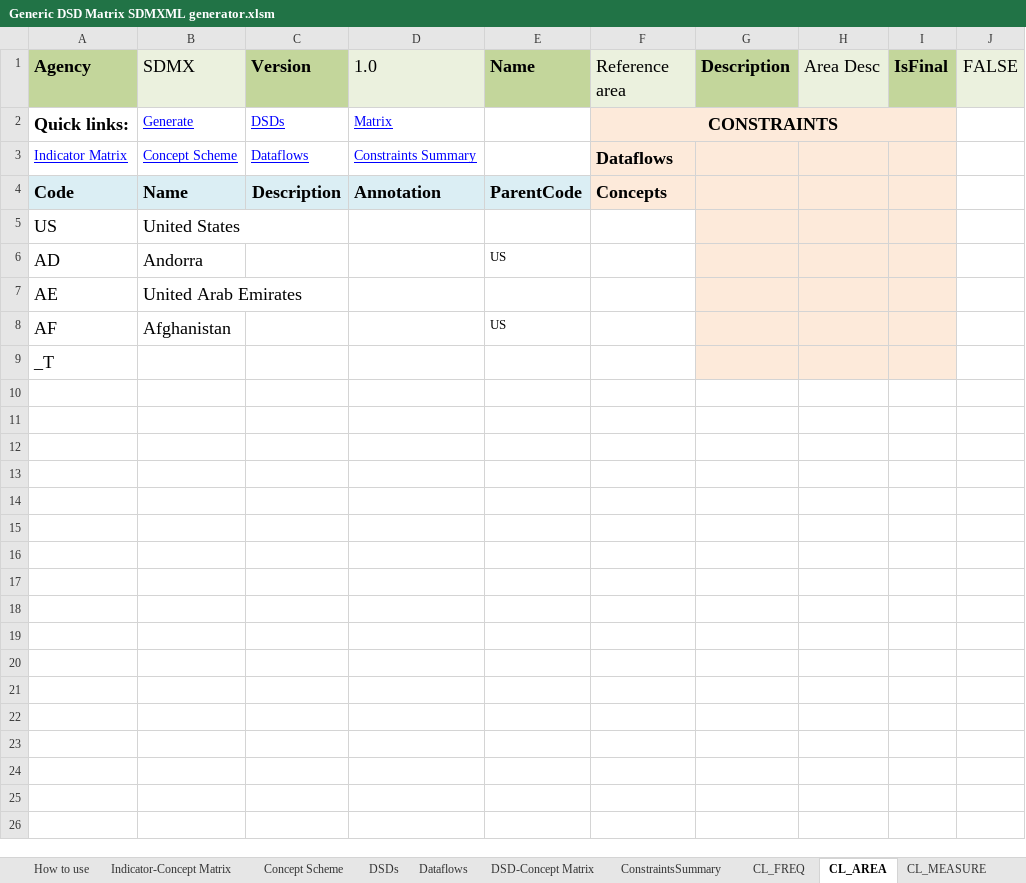
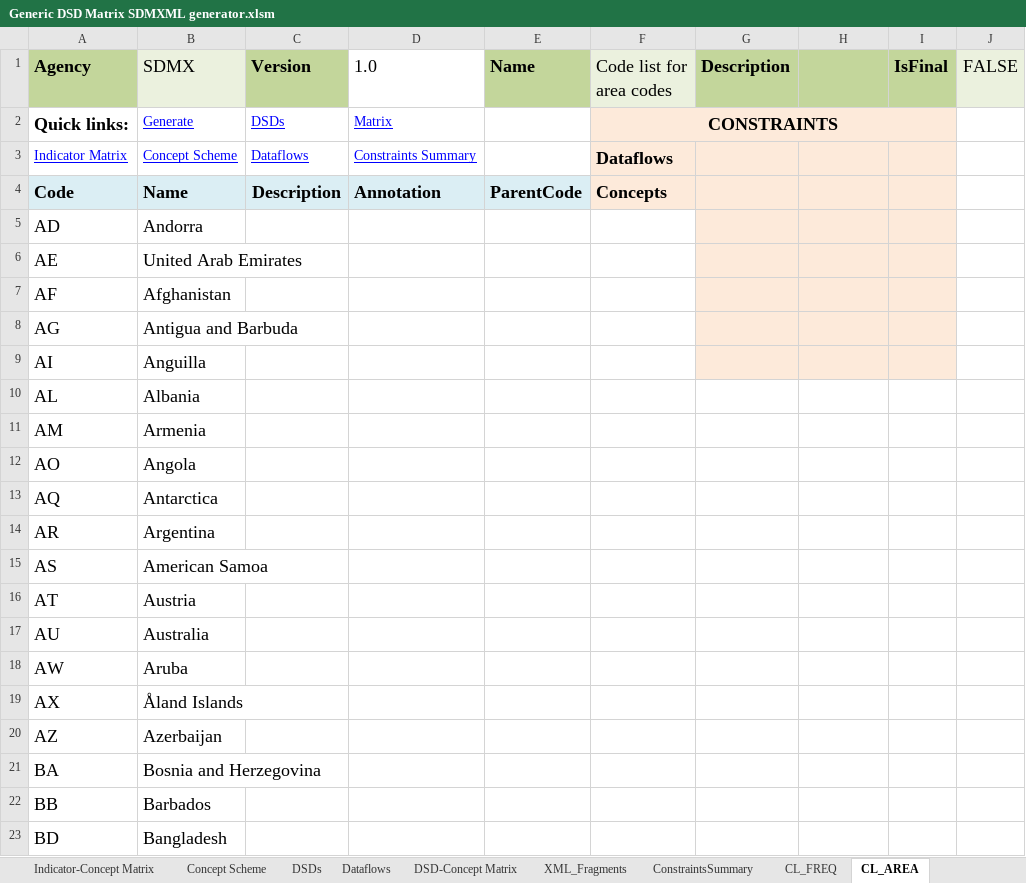
Before and after one commit to OECDSTD/sdmx-matrix-generator, an Excel workbook: Generic DSD Matrix SDMXML generator.xlsm, sheet CL_AREA, drawn as a sheet; only a part is shown; values as stored, in another font and other column widths than the file's, no borders; removed rows and columns are numbered as before the commit, all else as after; the diff covers the shown part only; the diff names each change by its address in the sheet, - before the commit and + after, or states it on an @@ line.

Commit message:
Fixed issues 11, 5 and several other improvements

```diff
--- a/Generic DSD Matrix SDMXML generator.xlsm (sheet CL_AREA)
+++ b/Generic DSD Matrix SDMXML generator.xlsm (sheet CL_AREA)
@@ sheet tab unhidden: XML_Fragments @@
-D1 fill: #EBF1DE
+D1 fill: none
-F1: Reference area
+F1: Code list for area codes
-H1: Area Desc
+H1: (empty)
-H1 fill: #EBF1DE
+H1 fill: #C3D69B
-row 5: US | United States
-E5 (Name): US
+E5 (Name): (empty)
-E7 (Name): US
+E7 (Name): (empty)
-row 9: _T
+row 8: AG | Antigua and Barbuda
+row 9: AI | Anguilla
+row 10: AL | Albania
+row 11: AM | Armenia
+row 12: AO | Angola
+row 13: AQ | Antarctica
+row 14: AR | Argentina
+row 15: AS | American Samoa
+row 16: AT | Austria
+row 17: AU | Australia
+row 18: AW | Aruba
+row 19: AX | Åland Islands
+row 20: AZ | Azerbaijan
+row 21: BA | Bosnia and Herzegovina
+row 22: BB | Barbados
+row 23: BD | Bangladesh
```
Also changed, not shown: 230 added rows elsewhere in this sheet, sheet Concept Scheme, sheet CL_UNIT_MEASURE, sheet CL_MEASURE, sheet DSDs, sheet Dataflows, sheet Indicator-Concept Matrix, 9 more sheets, other sheet tabs, hidden cells.
